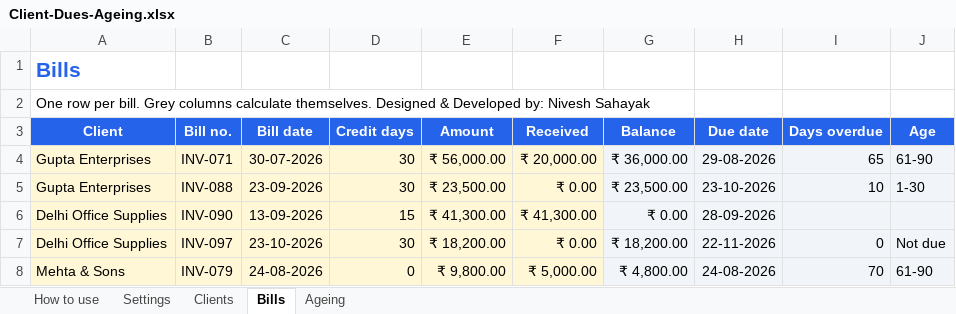
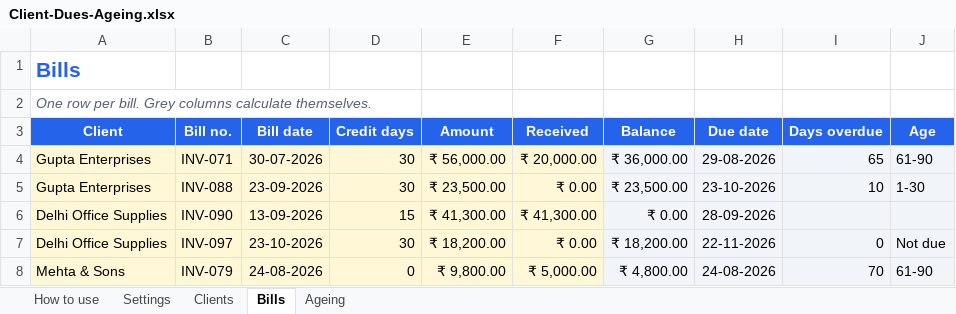
Before and after one commit to raimayank7/toolkit-groupchaton, an Excel workbook: files/Client-Dues-Ageing.xlsx, sheet Bills, drawn as a sheet; values as stored, in another font and other column widths than the file's, no borders; the diff names each change by its address in the sheet, - before the commit and + after, or states it on an @@ line.

```diff
--- a/files/Client-Dues-Ageing.xlsx (sheet Bills)
+++ b/files/Client-Dues-Ageing.xlsx (sheet Bills)
-A2 (Client): …calculate themselves. Designed & Developed by: Nivesh Sahayak
+A2 (Client): …calculate themselves.
@@ A2 italic: off → on, text colour: black → #55607A @@
```
Also changed, not shown: sheet How to use, sheet Ageing, files/Daily-Cash-Book.xlsx, files/Employee-Leave-Tracker.xlsx, 18 other files.
